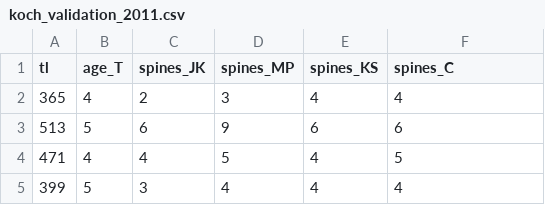
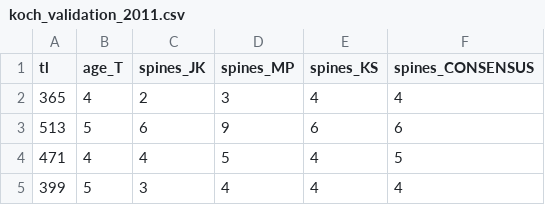
Before and after one commit to droglenc/AgePrecision, a CSV file: data/raw_ageing/koch_validation_2011.csv, drawn as a sheet; only a part is shown.

```diff
--- a/data/raw_ageing/koch_validation_2011.csv
+++ b/data/raw_ageing/koch_validation_2011.csv
@@ -1,2 +1,2 @@
-tl,age_T,spines_JK,spines_MP,spines_KS,spines_C
+tl,age_T,spines_JK,spines_MP,spines_KS,spines_CONSENSUS
 365,4,2,3,4,4
```
Also changed, not shown: data/raw_ageing/blackwell_assessment_2016.csv, data/raw_ageing/dembkowski_walleye_2017.csv, 53 other files.
